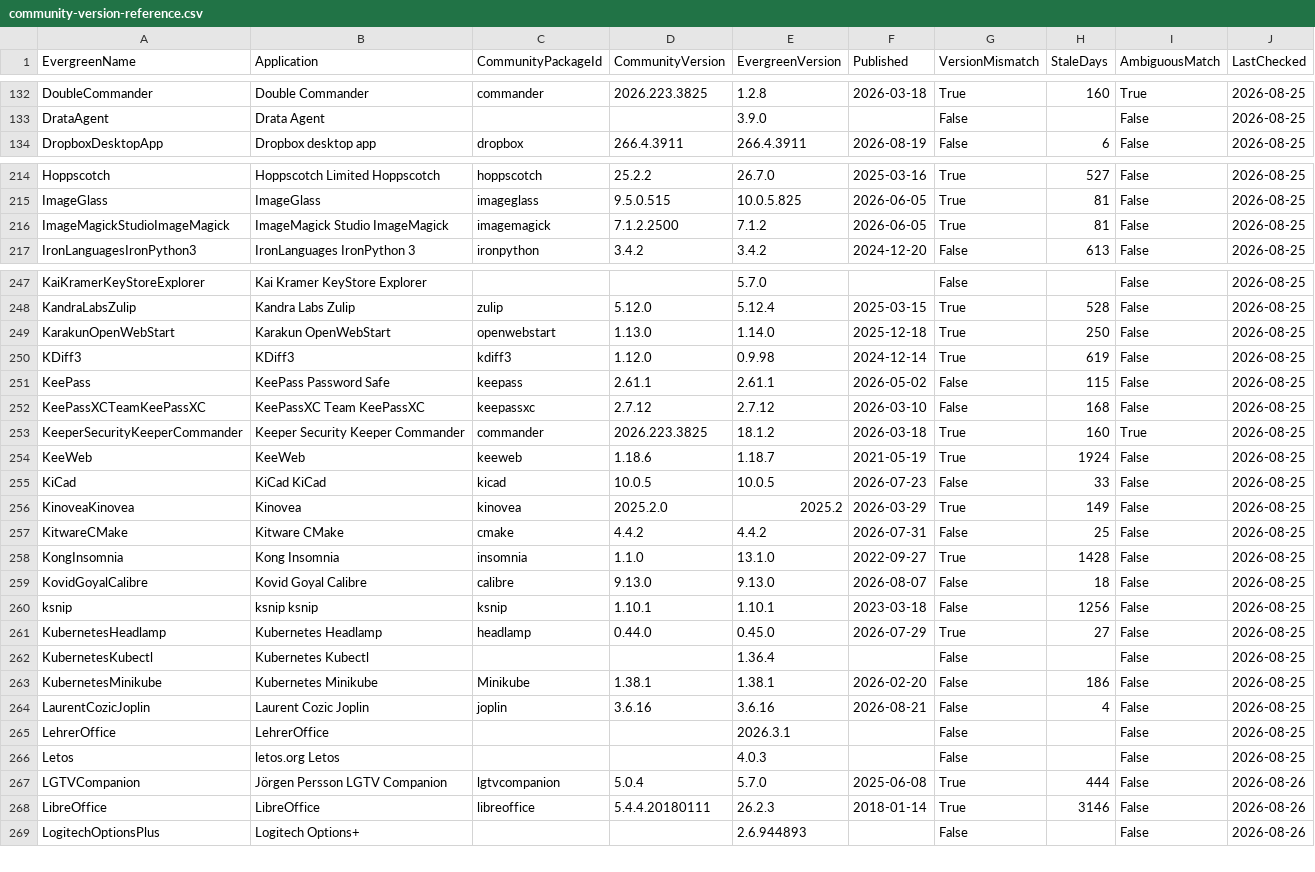
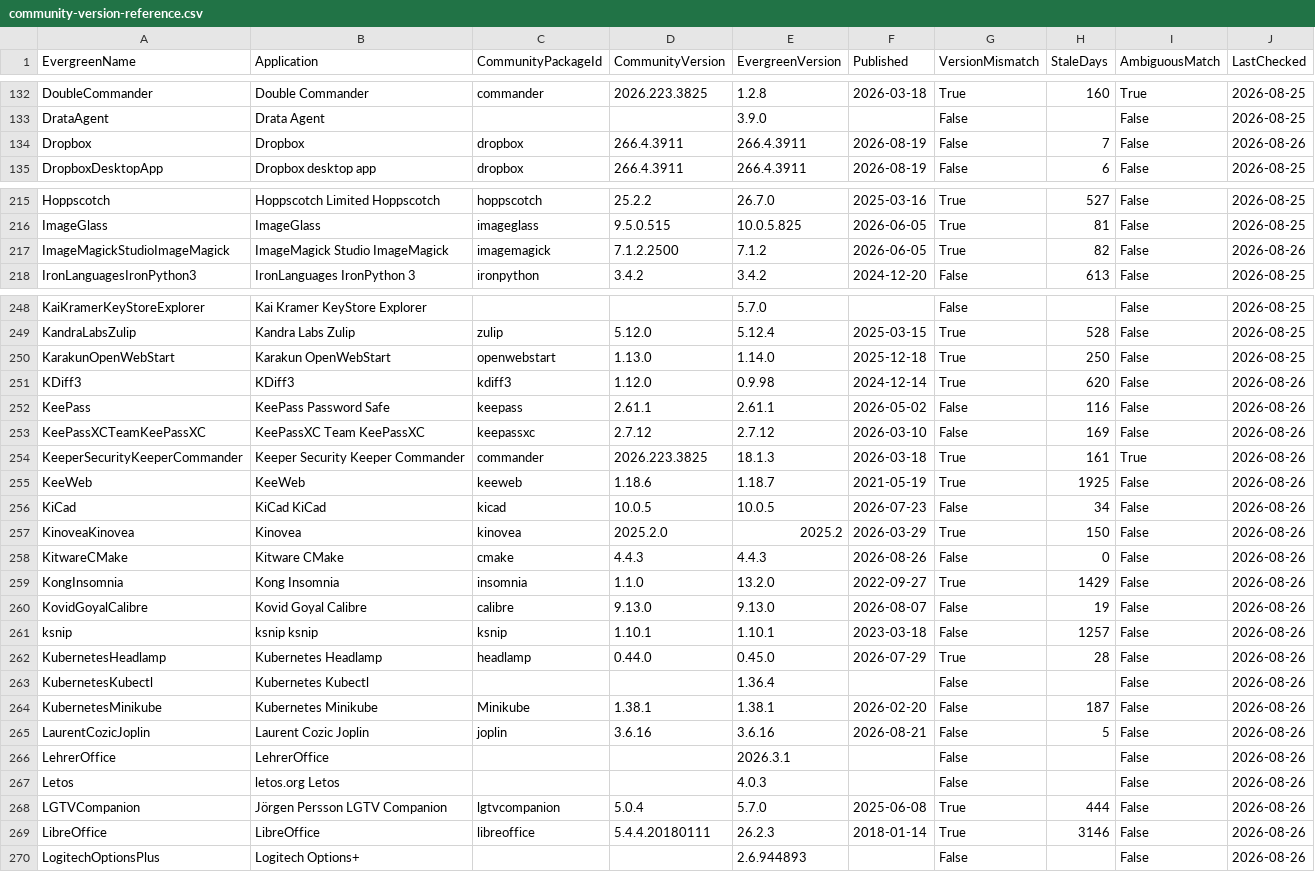
Before and after one commit to patsaindon/chocolatey-packages, a CSV file: prospecting/community-version-reference.csv, drawn as a sheet; only a part is shown, gaps mark what is left out; the diff covers the shown part only.

```diff
--- a/prospecting/community-version-reference.csv
+++ b/prospecting/community-version-reference.csv
@@ -133,2 +133,3 @@
 "DrataAgent","Drata Agent","","","3.9.0","","False","","False","2026-08-25"
+"Dropbox","Dropbox","dropbox","266.4.3911","266.4.3911","2026-08-19","False","7","False","2026-08-26"
 "DropboxDesktopApp","Dropbox desktop app","dropbox","266.4.3911","266.4.3911","2026-08-19","False","6","False","2026-08-25"
@@ -215,3 +216,3 @@
 "ImageGlass","ImageGlass","imageglass","9.5.0.515","10.0.5.825","2026-06-05","True","81","False","2026-08-25"
-"ImageMagickStudioImageMagick","ImageMagick Studio ImageMagick","imagemagick","7.1.2.2500","7.1.2","2026-06-05","True","81","False","2026-08-25"
+"ImageMagickStudioImageMagick","ImageMagick Studio ImageMagick","imagemagick","7.1.2.2500","7.1.2","2026-06-05","True","82","False","2026-08-26"
 "IronLanguagesIronPython3","IronLanguages IronPython 3","ironpython","3.4.2","3.4.2","2024-12-20","False","613","False","2026-08-25"
@@ -249,19 +250,19 @@
 "KarakunOpenWebStart","Karakun OpenWebStart","openwebstart","1.13.0","1.14.0","2025-12-18","True","250","False","2026-08-25"
-"KDiff3","KDiff3","kdiff3","1.12.0","0.9.98","2024-12-14","True","619","False","2026-08-25"
-"KeePass","KeePass Password Safe","keepass","2.61.1","2.61.1","2026-05-02","False","115","False","2026-08-25"
-"KeePassXCTeamKeePassXC","KeePassXC Team KeePassXC","keepassxc","2.7.12","2.7.12","2026-03-10","False","168","False","2026-08-25"
-"KeeperSecurityKeeperCommander","Keeper Security Keeper Commander","commander","2026.223.3825","18.1.2","2026-03-18","True","160","True","2026-08-25"
-"KeeWeb","KeeWeb","keeweb","1.18.6","1.18.7","2021-05-19","True","1924","False","2026-08-25"
-"KiCad","KiCad KiCad","kicad","10.0.5","10.0.5","2026-07-23","False","33","False","2026-08-25"
-"KinoveaKinovea","Kinovea","kinovea","2025.2.0","2025.2","2026-03-29","True","149","False","2026-08-25"
-"KitwareCMake","Kitware CMake","cmake","4.4.2","4.4.2","2026-07-31","False","25","False","2026-08-25"
-"KongInsomnia","Kong Insomnia","insomnia","1.1.0","13.1.0","2022-09-27","True","1428","False","2026-08-25"
-"KovidGoyalCalibre","Kovid Goyal Calibre","calibre","9.13.0","9.13.0","2026-08-07","False","18","False","2026-08-25"
-"ksnip","ksnip ksnip","ksnip","1.10.1","1.10.1","2023-03-18","False","1256","False","2026-08-25"
-"KubernetesHeadlamp","Kubernetes Headlamp","headlamp","0.44.0","0.45.0","2026-07-29","True","27","False","2026-08-25"
-"KubernetesKubectl","Kubernetes Kubectl","","","1.36.4","","False","","False","2026-08-25"
-"KubernetesMinikube","Kubernetes Minikube","Minikube","1.38.1","1.38.1","2026-02-20","False","186","False","2026-08-25"
-"LaurentCozicJoplin","Laurent Cozic Joplin","joplin","3.6.16","3.6.16","2026-08-21","False","4","False","2026-08-25"
-"LehrerOffice","LehrerOffice","","","2026.3.1","","False","","False","2026-08-25"
-"Letos","letos.org Letos","","","4.0.3","","False","","False","2026-08-25"
+"KDiff3","KDiff3","kdiff3","1.12.0","0.9.98","2024-12-14","True","620","False","2026-08-26"
+"KeePass","KeePass Password Safe","keepass","2.61.1","2.61.1","2026-05-02","False","116","False","2026-08-26"
+"KeePassXCTeamKeePassXC","KeePassXC Team KeePassXC","keepassxc","2.7.12","2.7.12","2026-03-10","False","169","False","2026-08-26"
+"KeeperSecurityKeeperCommander","Keeper Security Keeper Commander","commander","2026.223.3825","18.1.3","2026-03-18","True","161","True","2026-08-26"
+"KeeWeb","KeeWeb","keeweb","1.18.6","1.18.7","2021-05-19","True","1925","False","2026-08-26"
+"KiCad","KiCad KiCad","kicad","10.0.5","10.0.5","2026-07-23","False","34","False","2026-08-26"
+"KinoveaKinovea","Kinovea","kinovea","2025.2.0","2025.2","2026-03-29","True","150","False","2026-08-26"
+"KitwareCMake","Kitware CMake","cmake","4.4.3","4.4.3","2026-08-26","False","0","False","2026-08-26"
+"KongInsomnia","Kong Insomnia","insomnia","1.1.0","13.2.0","2022-09-27","True","1429","False","2026-08-26"
+"KovidGoyalCalibre","Kovid Goyal Calibre","calibre","9.13.0","9.13.0","2026-08-07","False","19","False","2026-08-26"
+"ksnip","ksnip ksnip","ksnip","1.10.1","1.10.1","2023-03-18","False","1257","False","2026-08-26"
+"KubernetesHeadlamp","Kubernetes Headlamp","headlamp","0.44.0","0.45.0","2026-07-29","True","28","False","2026-08-26"
+"KubernetesKubectl","Kubernetes Kubectl",,,"1.36.4",,"False",,"False","2026-08-26"
+"KubernetesMinikube","Kubernetes Minikube","Minikube","1.38.1","1.38.1","2026-02-20","False","187","False","2026-08-26"
+"LaurentCozicJoplin","Laurent Cozic Joplin","joplin","3.6.16","3.6.16","2026-08-21","False","5","False","2026-08-26"
+"LehrerOffice","LehrerOffice",,,"2026.3.1",,"False",,"False","2026-08-26"
+"Letos","letos.org Letos",,,"4.0.3",,"False",,"False","2026-08-26"
 "LGTVCompanion","Jörgen Persson LGTV Companion","lgtvcompanion","5.0.4","5.7.0","2025-06-08","True","444","False","2026-08-26"
```
Also changed, not shown: 14 edited cells elsewhere in this file.
